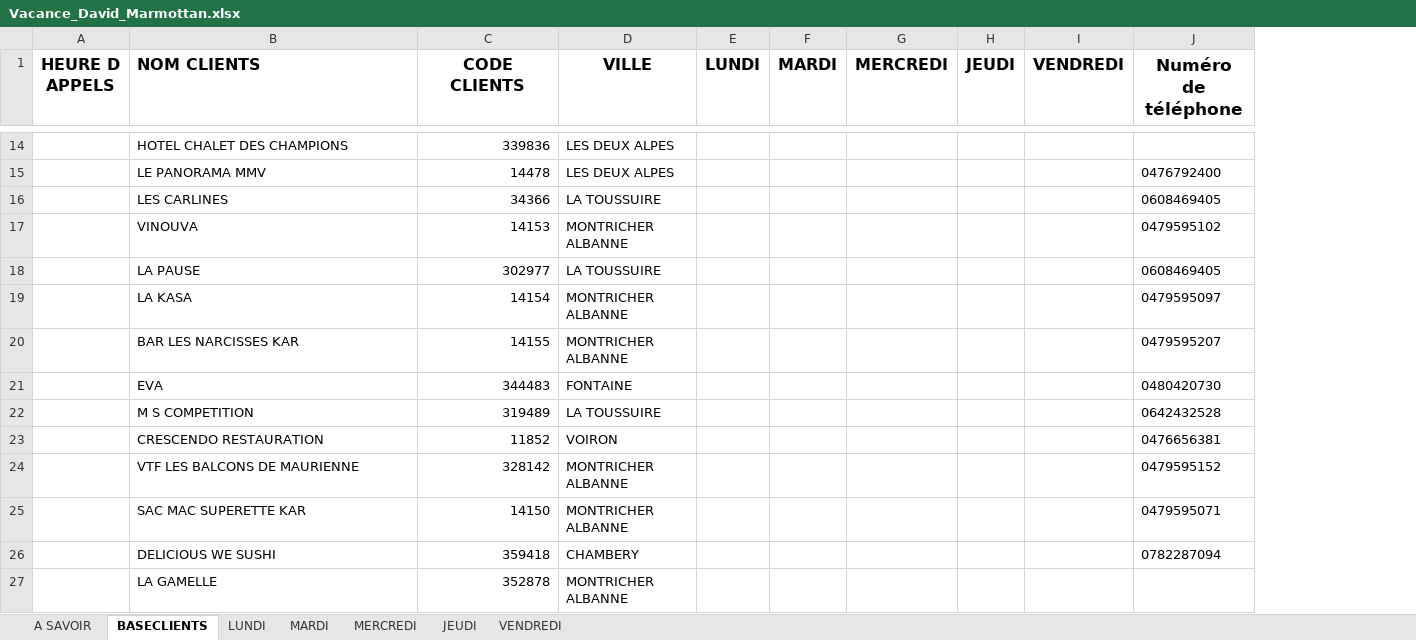
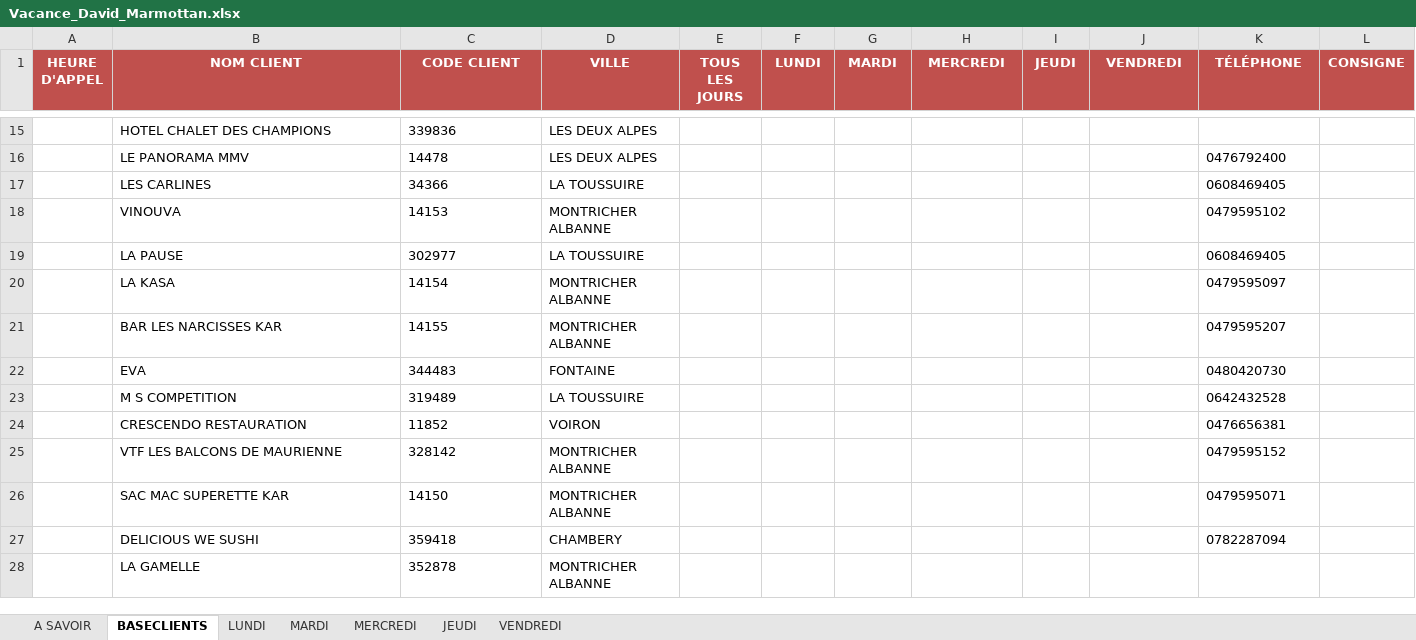
Before and after one commit to Littlebonnet/Vacance_Alpagel, an Excel workbook: Vacance_David_Marmottan.xlsx, sheet BASECLIENTS, drawn as a sheet; only a part is shown, gaps mark what is left out; values as stored, in another font and other column widths than the file's, no borders; conditional formats and table styles not drawn; removed rows and columns are numbered as before the commit, all else as after; the diff covers the shown part only; the diff names each change by its address in the sheet, - before the commit and + after, or states it on an @@ line.

```diff
--- a/Vacance_David_Marmottan.xlsx (sheet BASECLIENTS)
+++ b/Vacance_David_Marmottan.xlsx (sheet BASECLIENTS)
-column A (HEURE D APPELS), empty
+column A (HEURE D'APPEL), empty
+column E (TOUS LES JOURS), empty
+column L (CONSIGNE), empty
-B1: NOM CLIENTS
+B1: NOM CLIENT
@@ B1:D1 fill: none → #C0504D, text colour: black → #FFFFFF, text size: smaller @@
-B1 alignment: left
+B1 alignment: center
-C1: CODE CLIENTS
+C1: CODE CLIENT
@@ F1:K1 fill: none → #C0504D, text colour: black → #FFFFFF, text size: smaller @@
-K1: Numéro de téléphone
+K1: TÉLÉPHONE
-C15:C28 alignment: right
+C15:C28 alignment: left
```
Also changed, not shown: 1 added row and cell formats elsewhere in this sheet, sheet LUNDI, sheet MARDI, sheet JEUDI, sheet MERCREDI, sheet VENDREDI, sheet A SAVOIR, hidden cells, Vacance_Alain_Loiodice.xlsx, Vacance_Anthony_France.xlsx, 17 other files.
